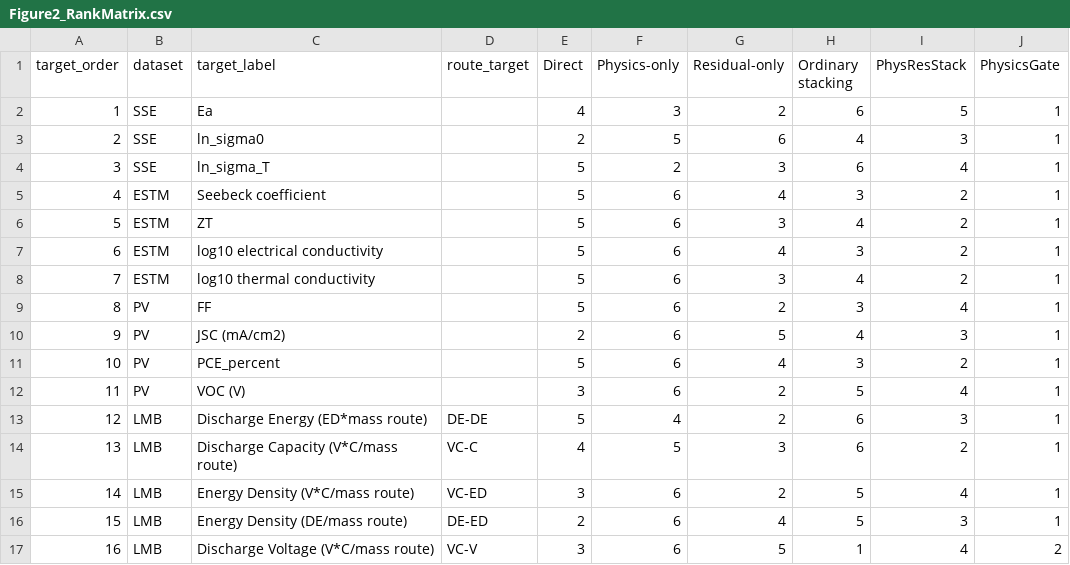
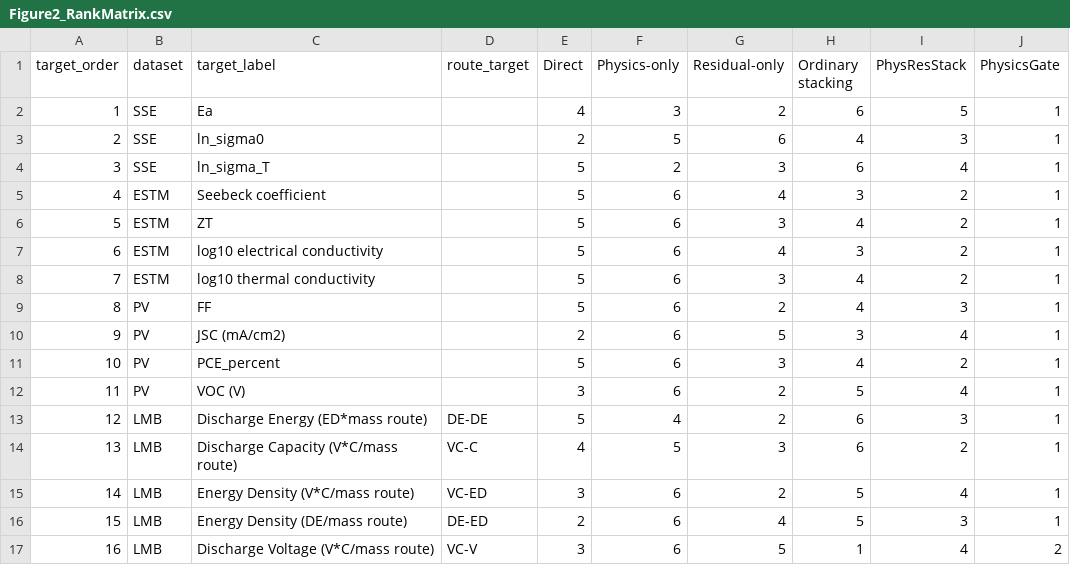
Before and after one commit to hanhanhanhanhanhanhanhanhanhanhan/PhysicsGate, a CSV file: source_data/figure2/Figure2_RankMatrix.csv, drawn as a sheet.

```diff
--- a/source_data/figure2/Figure2_RankMatrix.csv
+++ b/source_data/figure2/Figure2_RankMatrix.csv
@@ -8,5 +8,5 @@
 "7","ESTM","log10 thermal conductivity","","5","6","3","4","2","1"
-"8","PV","FF","","5","6","2","3","4","1"
-"9","PV","JSC (mA/cm2)","","2","6","5","4","3","1"
-"10","PV","PCE_percent","","5","6","4","3","2","1"
+"8","PV","FF","","5","6","2","4","3","1"
+"9","PV","JSC (mA/cm2)","","2","6","5","3","4","1"
+"10","PV","PCE_percent","","5","6","3","4","2","1"
 "11","PV","VOC (V)","","3","6","2","5","4","1"
```
Also changed, not shown: results/tables/TableS4.csv, results/tables/TableS5.csv, 19 other files.
